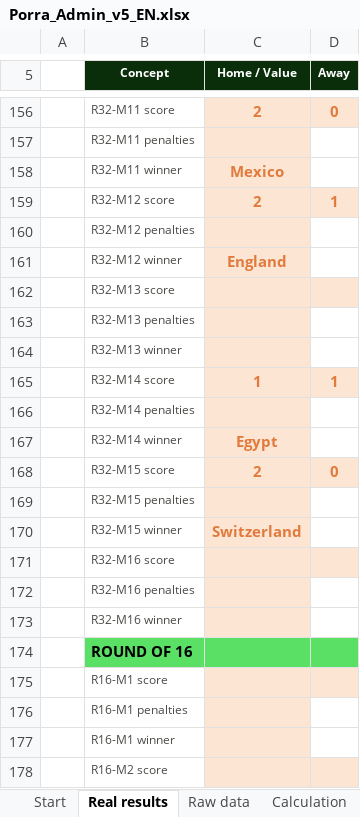
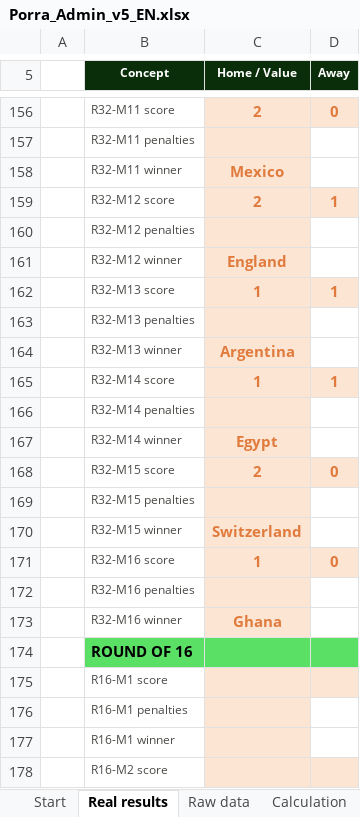
Before and after one commit to jose-reveni/porra2026, an Excel workbook: Porra_Admin_v5_EN.xlsx, sheet Real results, drawn as a sheet; only a part is shown, gaps mark what is left out; values as stored, in another font and other column widths than the file's, no borders; charts and pictures not drawn; the diff names each change by its address in the sheet, - before the commit and + after, or states it on an @@ line.

```diff
--- a/Porra_Admin_v5_EN.xlsx (sheet Real results)
+++ b/Porra_Admin_v5_EN.xlsx (sheet Real results)
-C162 (Home / Value): (empty)
+C162 (Home / Value): 1
-D162 (Away): (empty)
+D162 (Away): 1
-C164 (Home / Value): (empty)
+C164 (Home / Value): Argentina
-C171 (Home / Value): (empty)
+C171 (Home / Value): 1
-D171 (Away): (empty)
+D171 (Away): 0
-C173 (Home / Value): (empty)
+C173 (Home / Value): Ghana
```
Also changed, not shown: sheet Calculation, sheet Standings, 1 other file.
